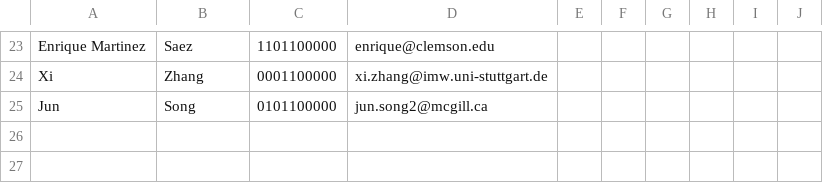
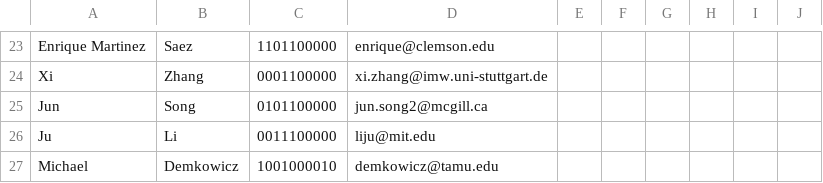
Before and after one commit to kkarimi62/academicContacts, a CSV file: academicContacts.csv, drawn as a sheet; only a part is shown, gaps mark what is left out.

Commit message:
update

```diff
--- a/academicContacts.csv
+++ b/academicContacts.csv
@@ -25 +25,3 @@ Xi,Zhang,0001100000,xi.zhang@imw.uni-stuttgart.de
 Jun,Song,0101100000,jun.song2@mcgill.ca
+Ju,Li,0011100000,liju@mit.edu
+Michael,Demkowicz,1001000010,demkowicz@tamu.edu
```
